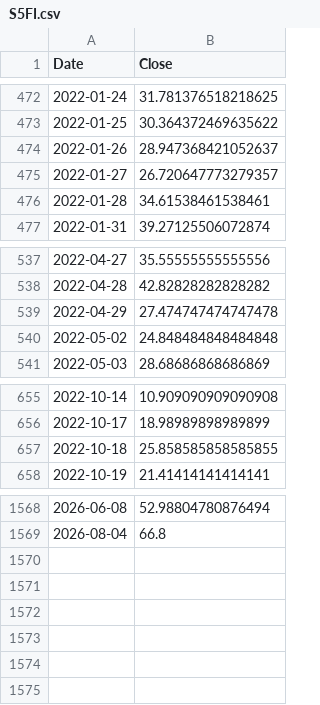
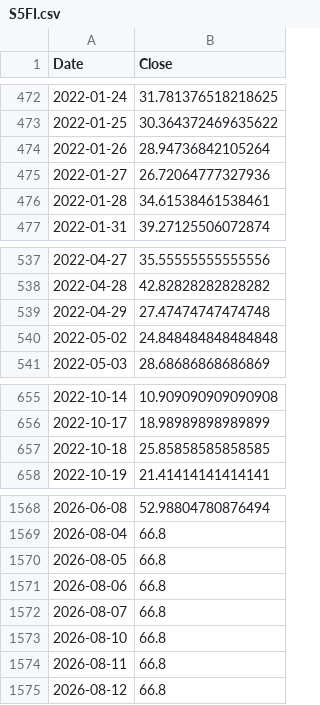
Before and after one commit to xunxuntj/US_Stock_Trading_Signal_Dashboard, a CSV file: data/S5FI.csv, drawn as a sheet; only a part is shown, gaps mark what is left out.

```diff
--- a/data/S5FI.csv
+++ b/data/S5FI.csv
@@ -473,4 +473,4 @@ Date,Close
 2022-01-25,30.364372469635622
-2022-01-26,28.947368421052637
-2022-01-27,26.720647773279357
+2022-01-26,28.94736842105264
+2022-01-27,26.72064777327936
 2022-01-28,34.61538461538461
@@ -538,3 +538,3 @@ Date,Close
 2022-04-28,42.82828282828282
-2022-04-29,27.474747474747478
+2022-04-29,27.47474747474748
 2022-05-02,24.848484848484848
@@ -656,3 +656,3 @@ Date,Close
 2022-10-17,18.98989898989899
-2022-10-18,25.858585858585855
+2022-10-18,25.85858585858585
 2022-10-19,21.41414141414141
@@ -1569 +1569,7 @@ Date,Close
 2026-08-04,66.8
+2026-08-05,66.8
+2026-08-06,66.8
+2026-08-07,66.8
+2026-08-10,66.8
+2026-08-11,66.8
+2026-08-12,66.8
```
Also changed, not shown: data/NVDA.csv, data/PSQ.csv, 5 other files.
